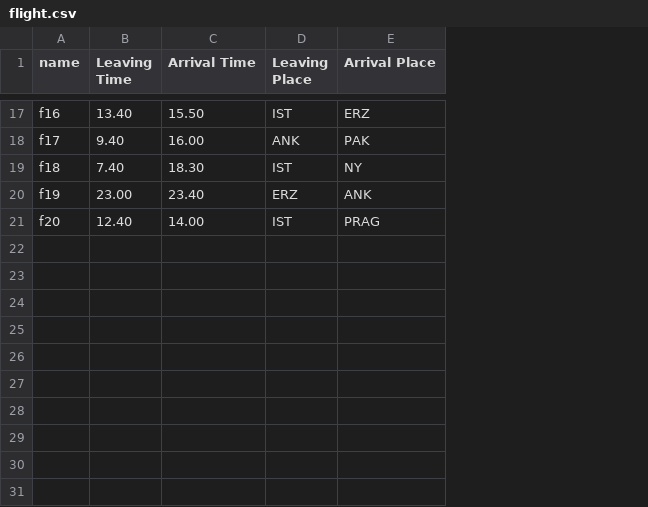
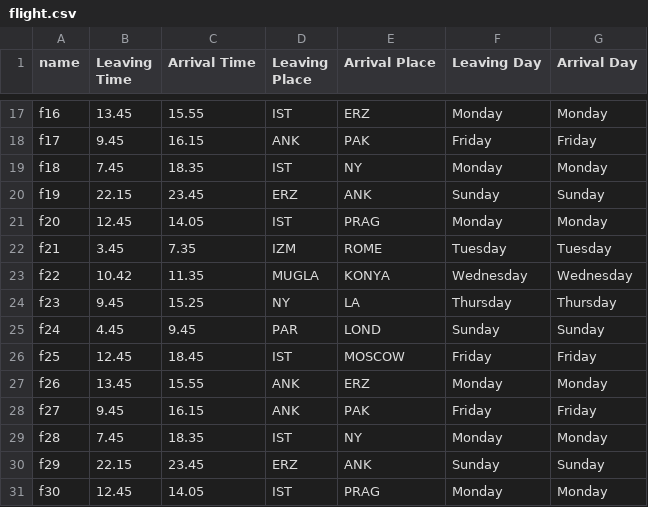
Before and after one commit to gamzeguliter/sum21_internship, a CSV file: flight.csv, drawn as a sheet; only a part is shown, gaps mark what is left out; the diff covers the shown part only; the diff names each change by its address in the sheet, - before the commit and + after, or states it on an @@ line.

```diff
--- a/flight.csv
+++ b/flight.csv
+column F (Leaving Day), rows 17-21: Monday | Friday | Monday | Sunday | Monday
+column G (Arrival Day), rows 17-21: Monday | Friday | Monday | Sunday | Monday
-B17 (Leaving Time): 13.40
+B17 (Leaving Time): 13.45
-C17 (Arrival Time): 15.50
+C17 (Arrival Time): 15.55
-B18 (Leaving Time): 9.40
+B18 (Leaving Time): 9.45
-C18 (Arrival Time): 16.00
+C18 (Arrival Time): 16.15
-B19 (Leaving Time): 7.40
+B19 (Leaving Time): 7.45
-C19 (Arrival Time): 18.30
+C19 (Arrival Time): 18.35
-B20 (Leaving Time): 23.00
+B20 (Leaving Time): 22.15
-C20 (Arrival Time): 23.40
+C20 (Arrival Time): 23.45
-B21 (Leaving Time): 12.40
+B21 (Leaving Time): 12.45
-C21 (Arrival Time): 14.00
+C21 (Arrival Time): 14.05
+row 22: f21 | 3.45 | 7.35 | IZM | ROME | Tuesday | Tuesday
+row 23: f22 | 10.42 | 11.35 | MUGLA | KONYA | Wednesday | Wednesday
+row 24: f23 | 9.45 | 15.25 | NY | LA | Thursday | Thursday
+row 25: f24 | 4.45 | 9.45 | PAR | LOND | Sunday | Sunday
+row 26: f25 | 12.45 | 18.45 | IST | MOSCOW | Friday | Friday
+row 27: f26 | 13.45 | 15.55 | ANK | ERZ | Monday | Monday
+row 28: f27 | 9.45 | 16.15 | ANK | PAK | Friday | Friday
+row 29: f28 | 7.45 | 18.35 | IST | NY | Monday | Monday
+row 30: f29 | 22.15 | 23.45 | ERZ | ANK | Sunday | Sunday
+row 31: f30 | 12.45 | 14.05 | IST | PRAG | Monday | Monday
```
Also changed, not shown: 31 edited cells elsewhere in this file, 6 other files.
